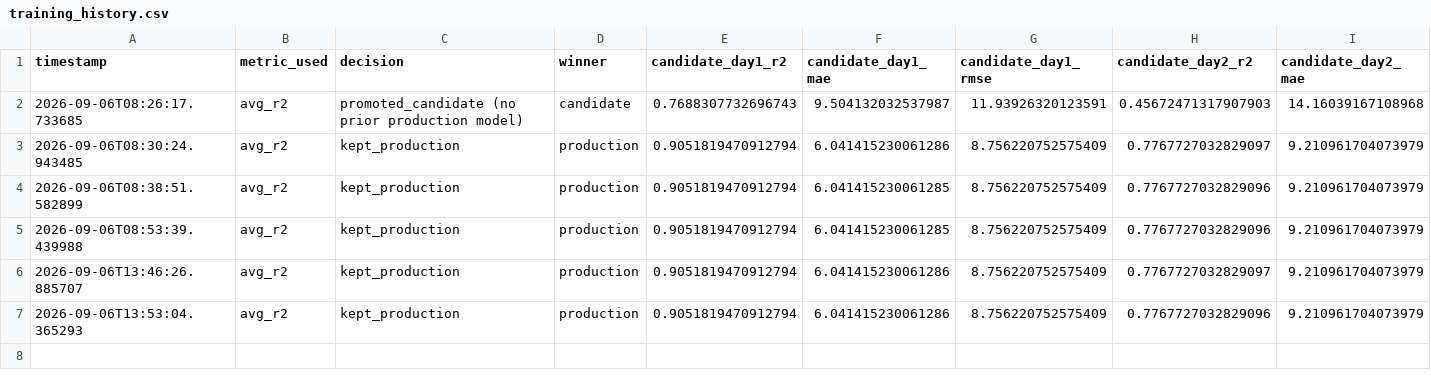
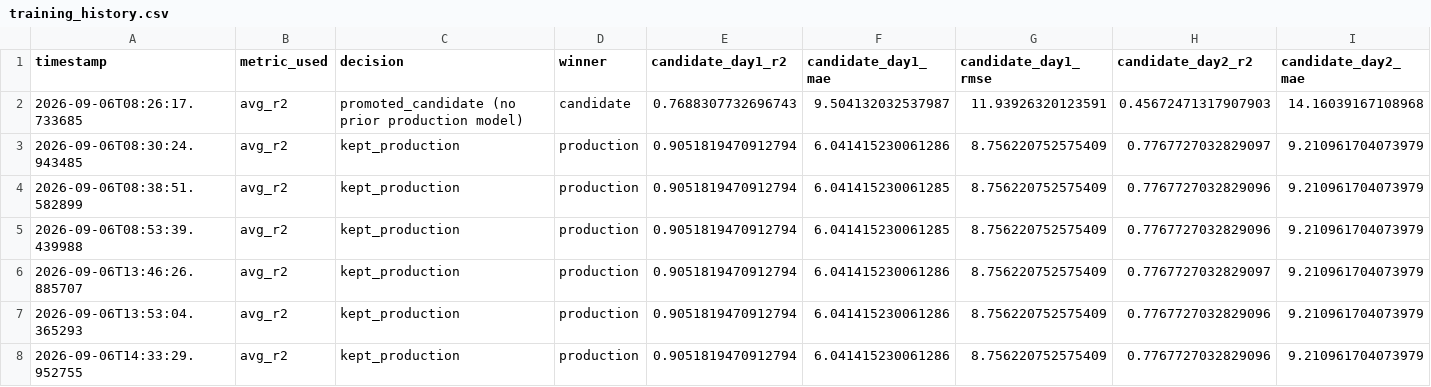
Before and after one commit to MachineMoo-Abdullah/aqi-predictor, a CSV file: src/saved_models/training_history.csv, drawn as a sheet; only a part is shown; rows hold the shown columns only; the diff names each change by its address in the sheet, - before the commit and + after, or states it on an @@ line.

```diff
--- a/src/saved_models/training_history.csv
+++ b/src/saved_models/training_history.csv
+row 8: 2026-09-06T14:33:29.952755 | avg_r2 | kept_production | production | 0.9051819470912794 | 6.041415230061286 | 8.756220752575409 | 0.7767727032829096 | 9.210961704073979
```
Also changed, not shown: 2 other files.
